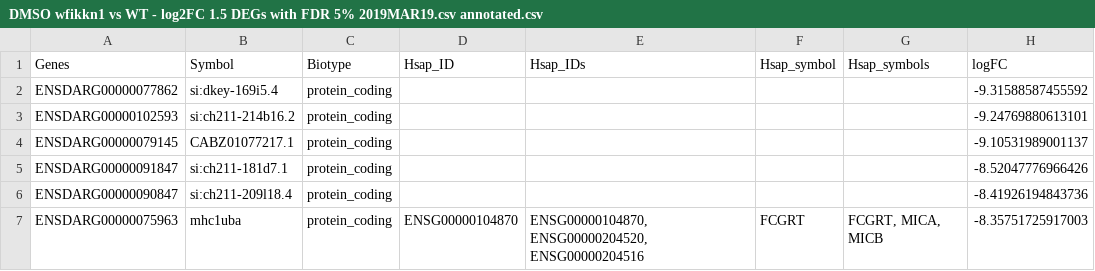
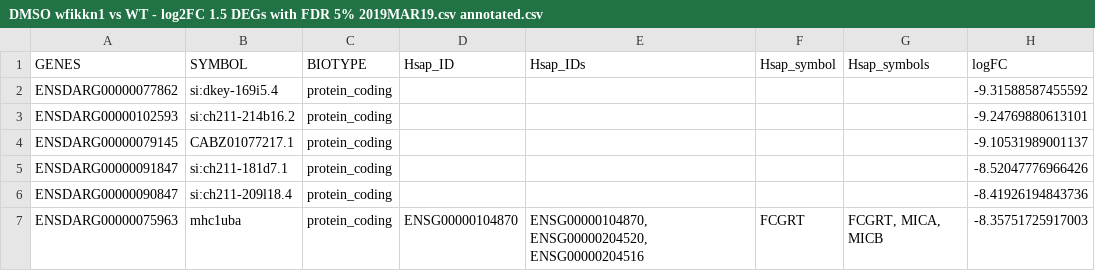
Before and after one commit to CrystalAYbarra/Claudia_data, a CSV file: DMSO wfikkn1 vs WT - log2FC 1.5 DEGs with FDR 5% 2019MAR19.csv annotated.csv, drawn as a sheet; only a part is shown; the diff names each change by its address in the sheet, - before the commit and + after, or states it on an @@ line.

Commit message:
Capitalized "Genes" "BIOTYPE"and something else

```diff
--- a/DMSO wfikkn1 vs WT - log2FC 1.5 DEGs with FDR 5% 2019MAR19.csv annotated.csv
+++ b/DMSO wfikkn1 vs WT - log2FC 1.5 DEGs with FDR 5% 2019MAR19.csv annotated.csv
-A1: Genes
+A1: GENES
-B1: Symbol
+B1: SYMBOL
-C1: Biotype
+C1: BIOTYPE
```
